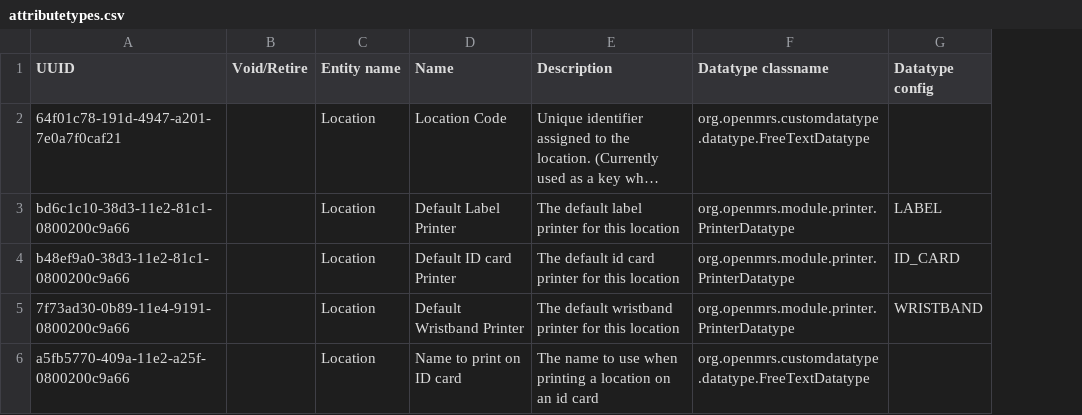
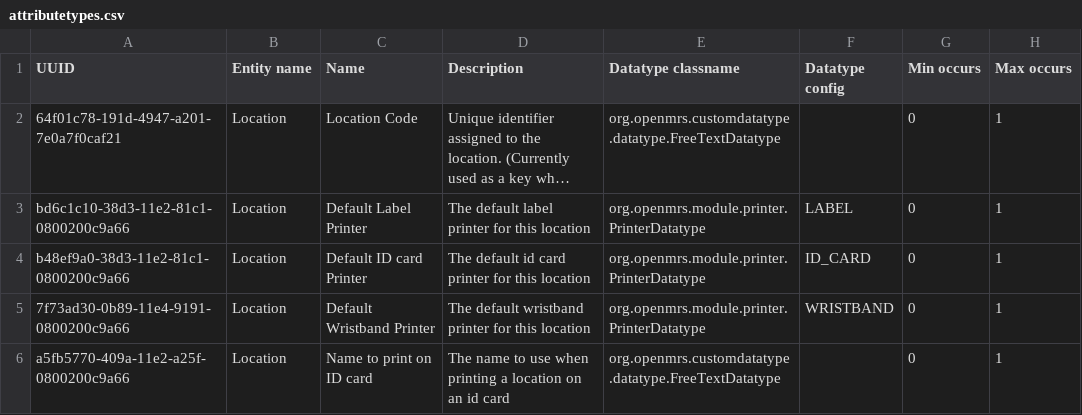
Before and after one commit to PIH/openmrs-config-pihemr, a CSV file: configuration/attributetypes/attributetypes.csv, drawn as a sheet; long unchanged cells end in …; removed rows and columns are numbered as before the commit, all else as after; the diff names each change by its address in the sheet, - before the commit and + after, or states it on an @@ line.

Commit message:
Fix Attribute Type CSV. Would not load on a fresh server without 'min occurs' and 'max occurs'

```diff
--- a/configuration/attributetypes/attributetypes.csv
+++ b/configuration/attributetypes/attributetypes.csv
-column B (Void/Retire), empty
+column G (Min occurs), rows 2-6: all 0
+column H (Max occurs), rows 2-6: all 1
```
